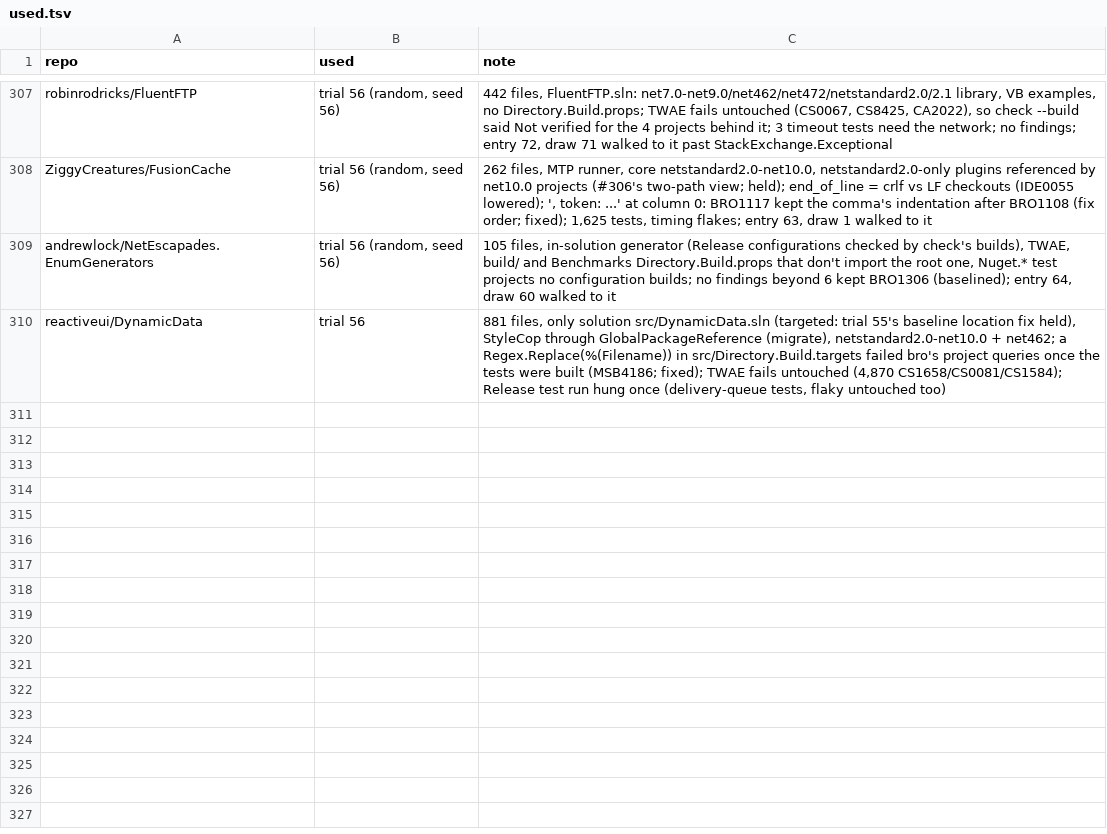
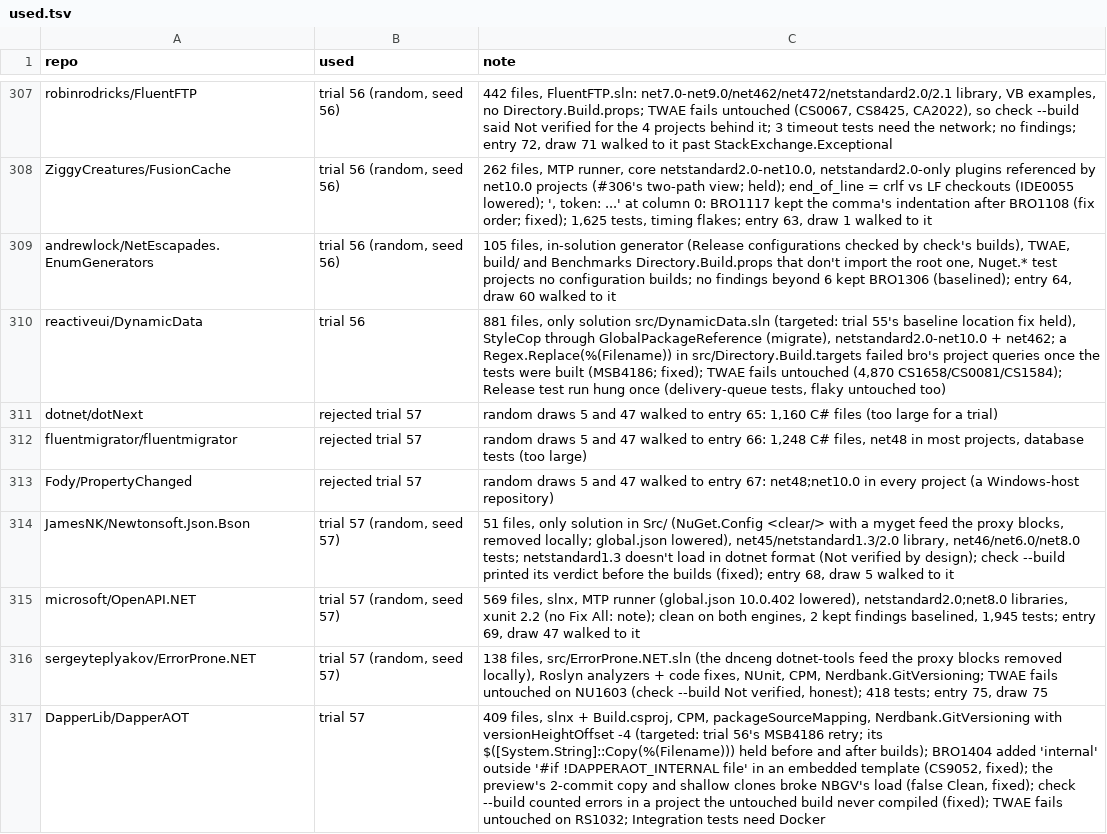
Before and after one commit to bisforboman/stylebro, a TSV file: scripts/trials/used.tsv, drawn as a sheet; only a part is shown, gaps mark what is left out; the diff names each change by its address in the sheet, - before the commit and + after, or states it on an @@ line.

```diff
--- a/scripts/trials/used.tsv
+++ b/scripts/trials/used.tsv
+row 311: dotnet/dotNext | rejected trial 57 | random draws 5 and 47 walked to entry 65: 1,160 C# files (too large for a trial)
+row 312: fluentmigrator/fluentmigrator | rejected trial 57 | random draws 5 and 47 walked to entry 66: 1,248 C# files, net48 in most projects, database tests (too large)
+row 313: Fody/PropertyChanged | rejected trial 57 | random draws 5 and 47 walked to entry 67: net48;net10.0 in every project (a Windows-host repository)
+row 314: JamesNK/Newtonsoft.Json.Bson | trial 57 (random, seed 57) | 51 files, only solution in Src/ (NuGet.Config <clear/> with a myget feed the proxy blocks, removed locally; global.json lowered), net45/netstandard1.3/2.0 library, net46/net6.0/net8.0 tests; netstandard1.3 doesn't load in dotnet format (Not verified by design); check --build printed its verdict before the builds (fixed); entry 68, draw 5 walked to it
+row 315: microsoft/OpenAPI.NET | trial 57 (random, seed 57) | 569 files, slnx, MTP runner (global.json 10.0.402 lowered), netstandard2.0;net8.0 libraries, xunit 2.2 (no Fix All: note); clean on both engines, 2 kept findings baselined, 1,945 tests; entry 69, draw 47 walked to it
+row 316: sergeyteplyakov/ErrorProne.NET | trial 57 (random, seed 57) | 138 files, src/ErrorProne.NET.sln (the dnceng dotnet-tools feed the proxy blocks removed locally), Roslyn analyzers + code fixes, NUnit, CPM, Nerdbank.GitVersioning; TWAE fails untouched on NU1603 (check --build Not verified, honest); 418 tests; entry 75, draw 75
+row 317: DapperLib/DapperAOT | trial 57 | 409 files, slnx + Build.csproj, CPM, packageSourceMapping, Nerdbank.GitVersioning with versionHeightOffset -4 (targeted: trial 56's MSB4186 retry; its $([System.String]::Copy(%(Filename))) held before and after builds); BRO1404 added 'internal' outside '#if !DAPPERAOT_INTERNAL file' in an embedded template (CS9052, fixed); the preview's 2-commit copy and shallow clones broke NBGV's load (false Clean, fixed); check --build counted errors in a project the untouched build never compiled (fixed); TWAE fails untouched on RS1032; Integration tests need Docker
```
Also changed, not shown: 3 other files.
